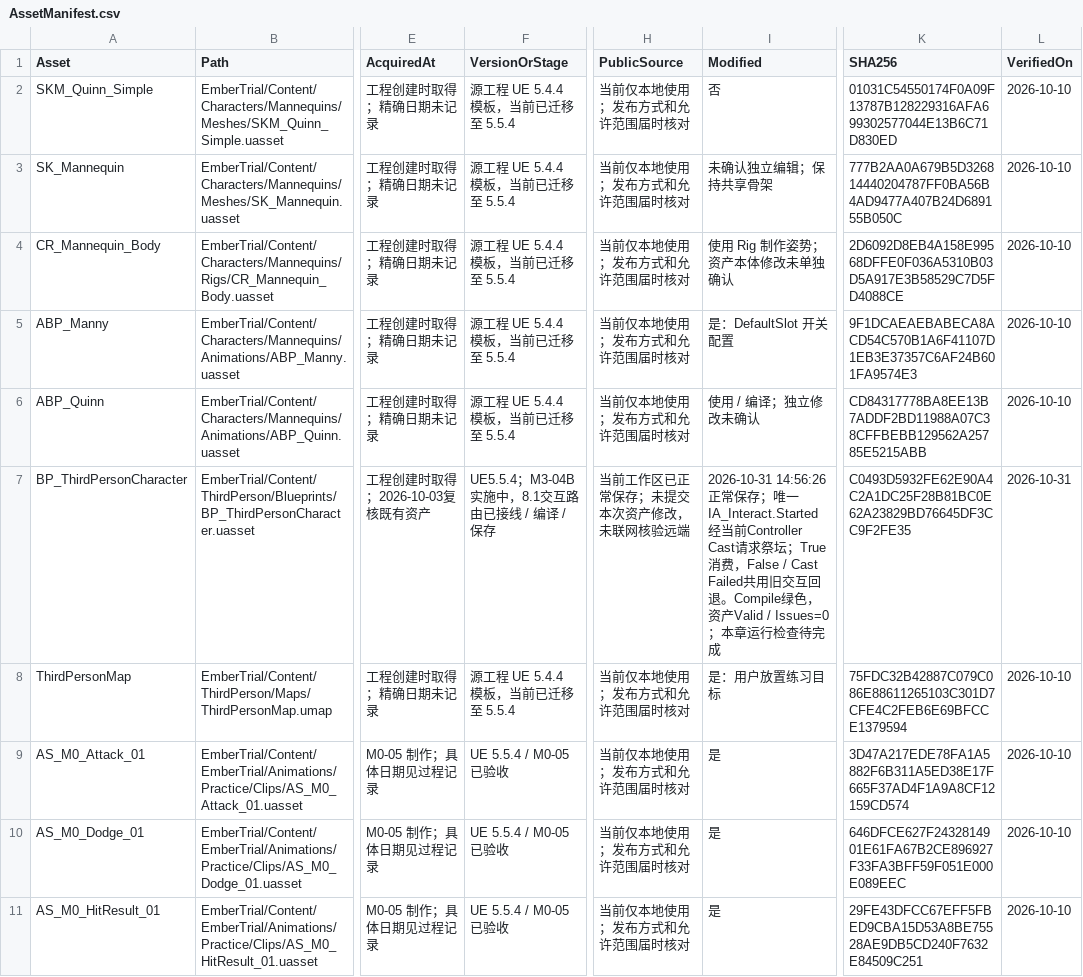
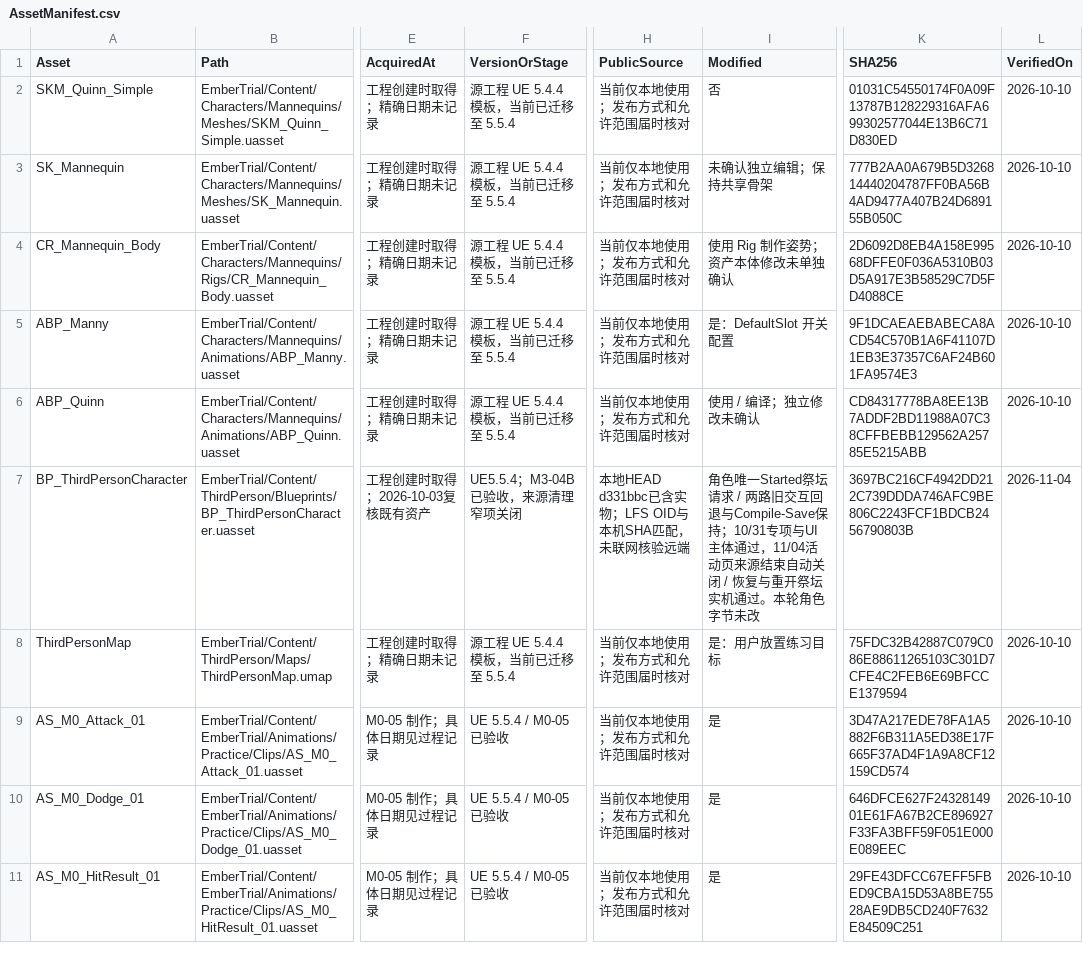
Before and after one commit to DDDDai1/EmberTrial, a CSV file: Docs/AssetManifest.csv, drawn as a sheet; only a part is shown, gaps mark what is left out; the diff names each change by its address in the sheet, - before the commit and + after, or states it on an @@ line.

Commit message:
docs: verify altar browsing and prepare authorized relic transactions docs: 完成祭坛浏览验收并准备遗物授权换装事务

```diff
--- a/Docs/AssetManifest.csv
+++ b/Docs/AssetManifest.csv
-F7 (VersionOrStage): UE5.5.4；M3-04B实施中，8.1交互路由已接线 / 编译 / 保存
+F7 (VersionOrStage): UE5.5.4；M3-04B已验收，来源清理窄项关闭
-H7 (PublicSource): 当前工作区已正常保存；未提交本次资产修改，未联网核验远端
+H7 (PublicSource): 本地HEAD d331bbc已含实物；LFS OID与本机SHA匹配，未联网核验远端
-I7 (Modified): 2026-10-31 14:56:26正常保存；唯一IA_Interact.Started经当前Controller Cast请求祭坛；True消费，False / Cast Failed共用旧交互回退。Compile绿色，资产Valid / Issues=0；本章运行检查待完成
+I7 (Modified): 角色唯一Started祭坛请求 / 两路旧交互回退与Compile-Save保持；10/31专项与UI主体通过，11/04活动页来源结束自动关闭 / 恢复与重开祭坛实机通过。本轮角色字节未改
-K7 (SHA256): C0493D5932FE62E90A4C2A1DC25F28B81BC0E62A23829BD76645DF3CC9F2FE35
+K7 (SHA256): 3697BC216CF4942DD212C739DDDA746AFC9BE806C2243FCF1BDCB2456790803B
-L7 (VerifiedOn): 2026-10-31
+L7 (VerifiedOn): 2026-11-04
```
Also changed, not shown: 12 other files.
